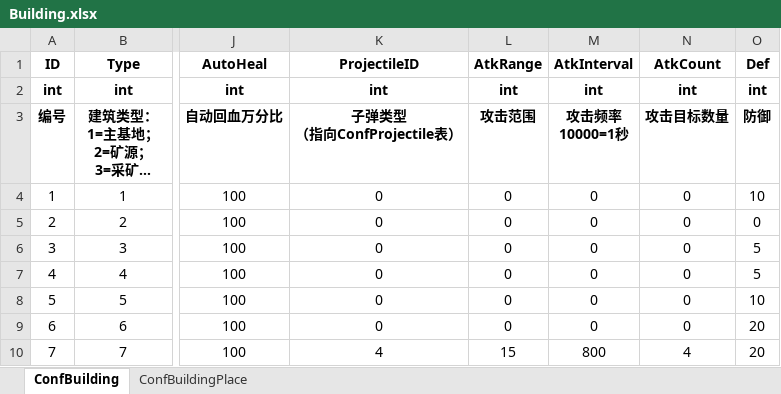
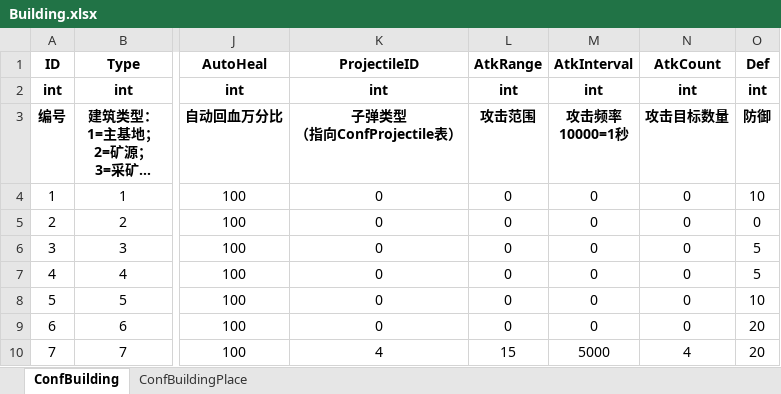
Before and after one commit to ZiglerOllydbg/ra2, an Excel workbook: config/excel/Building.xlsx, sheet ConfBuilding, drawn as a sheet; only a part is shown, gaps mark what is left out; long unchanged cells end in …; values as stored, in another font and other column widths than the file's, no borders; the diff names each change by its address in the sheet, - before the commit and + after, or states it on an @@ line.

```diff
--- a/config/excel/Building.xlsx (sheet ConfBuilding)
+++ b/config/excel/Building.xlsx (sheet ConfBuilding)
-M10 (AtkInterval): 800
+M10 (AtkInterval): 5000
```
Also changed, not shown: config/excel/Unit.xlsx, 2 other files.
